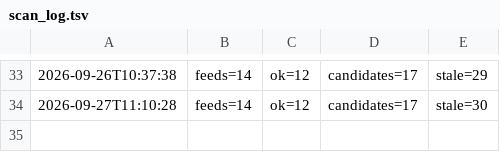
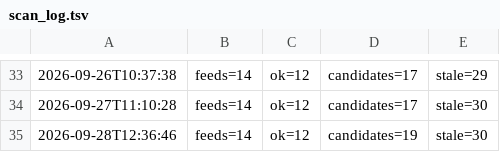
Before and after one commit to onuryamuk/airport-projects-scan, a TSV file: data/scan_log.tsv, drawn as a sheet; only a part is shown, gaps mark what is left out; the diff names each change by its address in the sheet, - before the commit and + after, or states it on an @@ line.

Commit message:
Feed scan 2026-09-28 12:36 UTC

```diff
--- a/data/scan_log.tsv
+++ b/data/scan_log.tsv
+row 35: 2026-09-28T12:36:46 | feeds=14 | ok=12 | candidates=19 | stale=30
```
Also changed, not shown: 7 other files.
